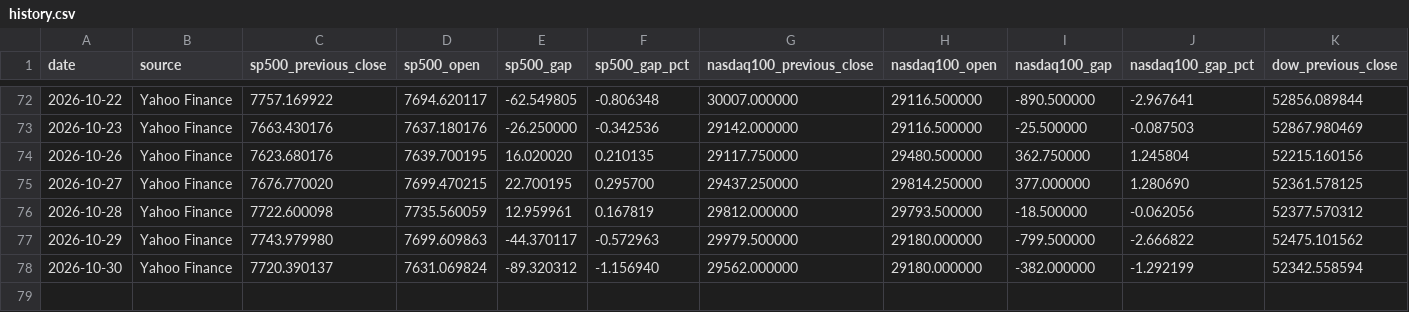
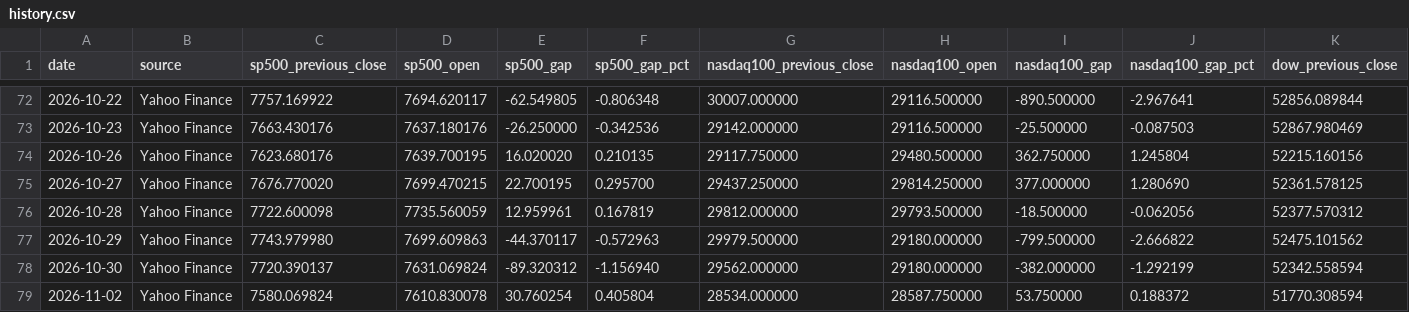
Before and after one commit to WillGaoLab/Daily_Market_Tracker, a CSV file: data/history.csv, drawn as a sheet; only a part is shown, gaps mark what is left out; rows hold the shown columns only; the diff names each change by its address in the sheet, - before the commit and + after, or states it on an @@ line.

```diff
--- a/data/history.csv
+++ b/data/history.csv
+row 79: 2026-11-02 | Yahoo Finance | 7580.069824 | 7610.830078 | 30.760254 | 0.405804 | 28534.000000 | 28587.750000 | 53.750000 | 0.188372 | 51770.308594
```
Also changed, not shown: 2 other files.
